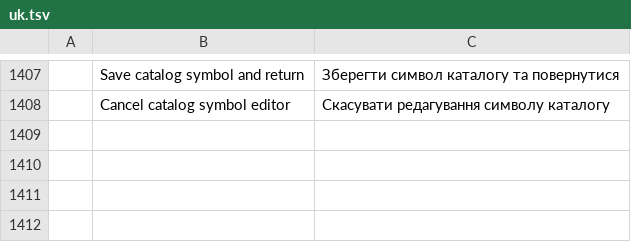
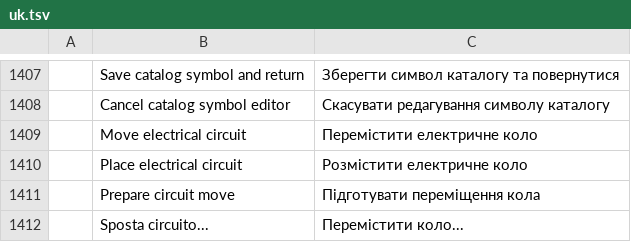
Before and after one commit to antonio-c78/cadcraft-elettrico, a TSV file: crates/ui-egui/src/i18n/uk.tsv, drawn as a sheet; only a part is shown, gaps mark what is left out.

Commit message:
Add atomic circuit column moves and calibrate wire clearance

```diff
--- a/crates/ui-egui/src/i18n/uk.tsv
+++ b/crates/ui-egui/src/i18n/uk.tsv
@@ -1408 +1408,5 @@
 	Cancel catalog symbol editor	Скасувати редагування символу каталогу
+	Move electrical circuit	Перемістити електричне коло
+	Place electrical circuit	Розмістити електричне коло
+	Prepare circuit move	Підготувати переміщення кола
+	Sposta circuito...	Перемістити коло...
```
Also changed, not shown: 13 other files.
